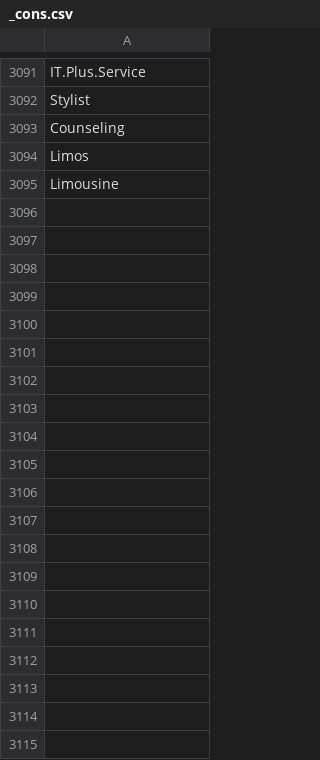
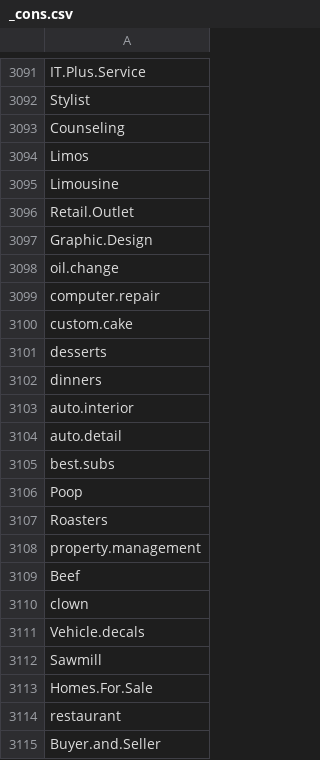
Before and after one commit to lukn00/luke-filter, a CSV file: _cons.csv, drawn as a sheet; only a part is shown, gaps mark what is left out; the diff covers the shown part only.

```diff
--- a/_cons.csv
+++ b/_cons.csv
@@ -3095 +3095,21 @@ Limos
 Limousine
+Retail.Outlet
+Graphic.Design
+oil.change
+computer.repair
+custom.cake
+desserts
+dinners
+auto.interior
+auto.detail
+best.subs
+Poop
+Roasters
+property.management
+Beef
+clown
+Vehicle.decals
+Sawmill
+Homes.For.Sale
+restaurant
+Buyer.and.Seller
```
Also changed, not shown: 50 added rows elsewhere in this file, _bads.csv.
